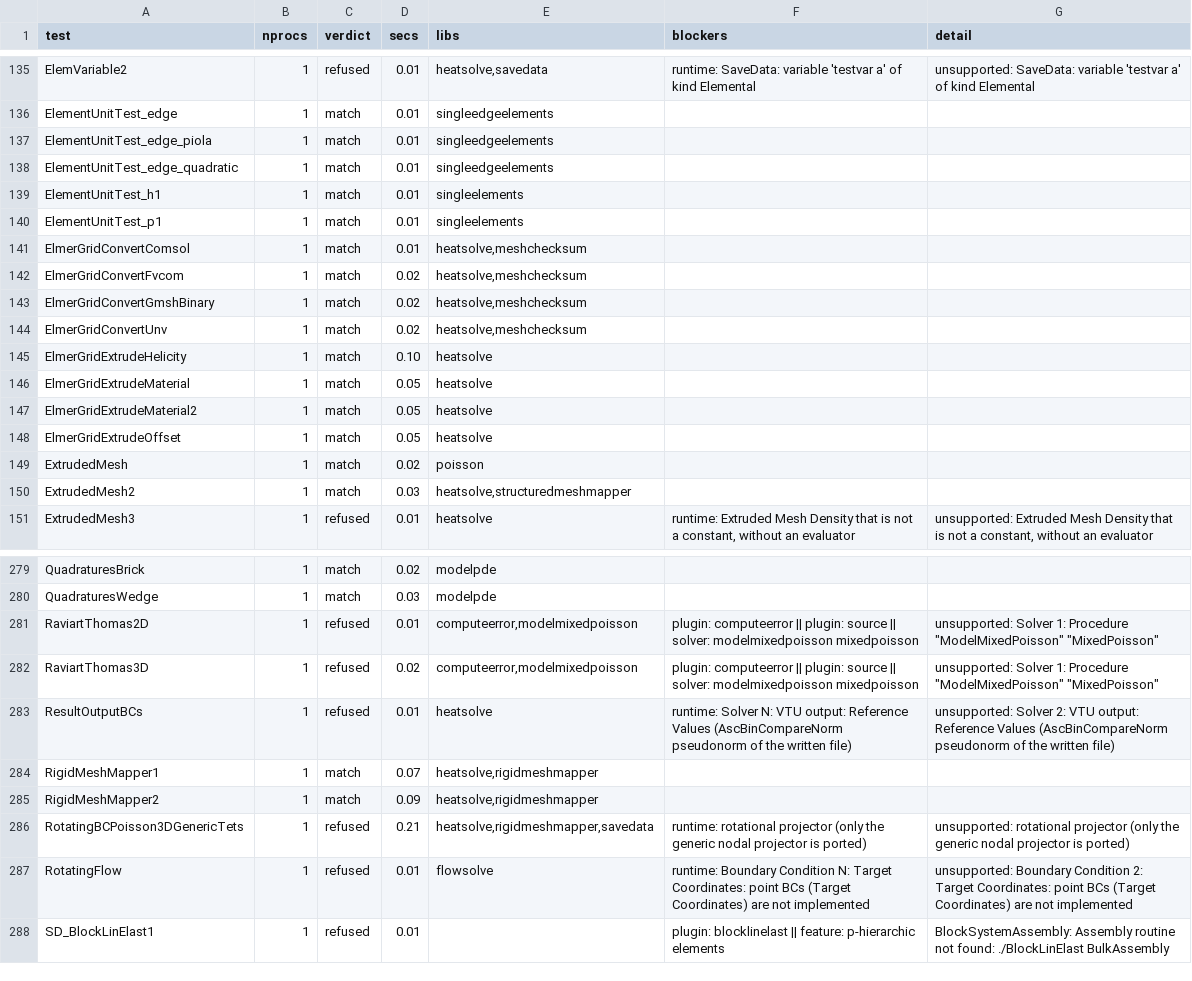
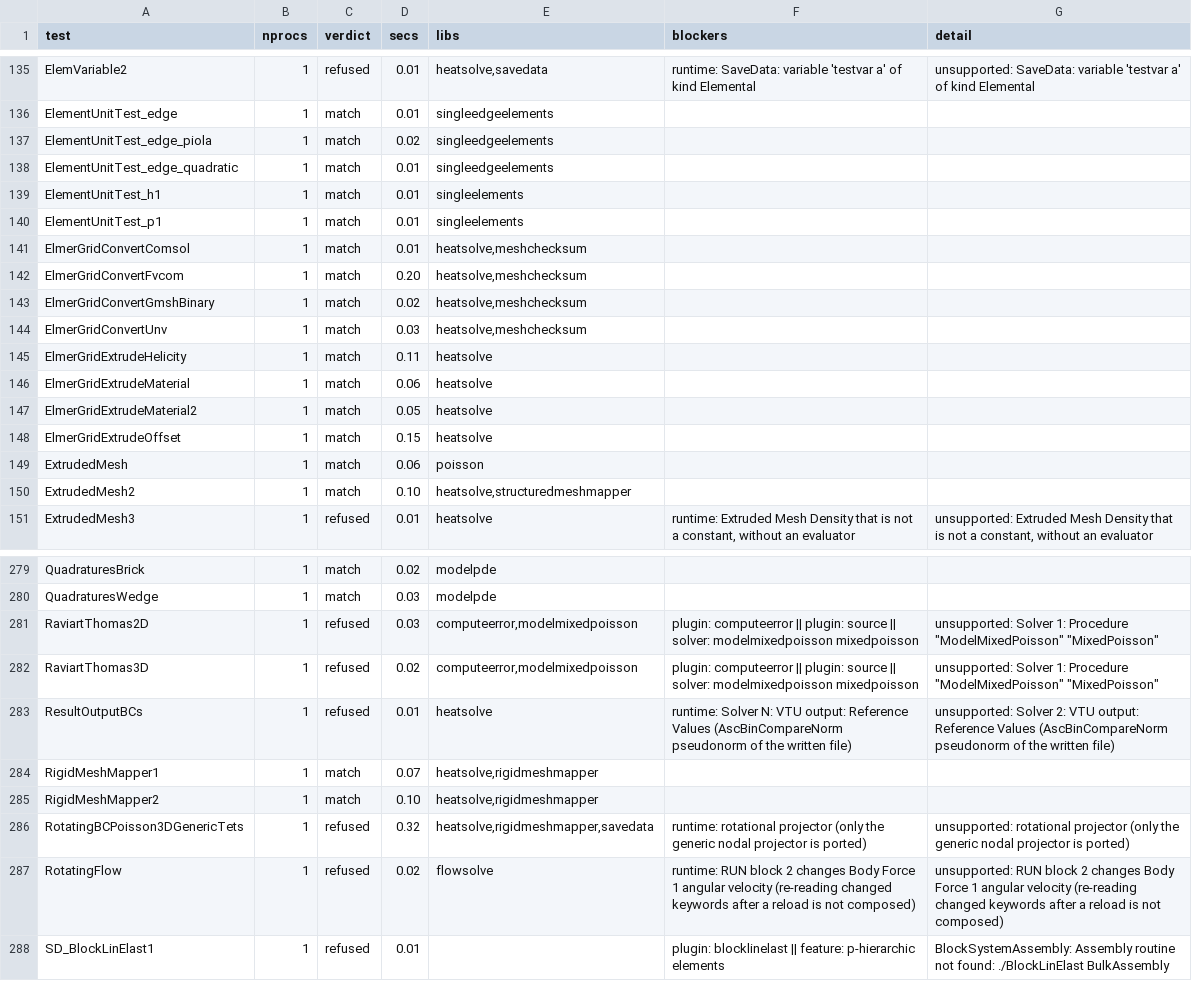
Before and after one commit to John-Cusack/elmer-rust, a TSV file: native/elmer-coverage/results.tsv, drawn as a sheet; only a part is shown, gaps mark what is left out; the diff covers the shown part only.

```diff
--- a/native/elmer-coverage/results.tsv
+++ b/native/elmer-coverage/results.tsv
@@ -136,3 +136,3 @@ ElemVariable2	1	refused	0.01	heatsolve,savedata	runtime: SaveData: variable 'tes
 ElementUnitTest_edge	1	match	0.01	singleedgeelements		
-ElementUnitTest_edge_piola	1	match	0.01	singleedgeelements		
+ElementUnitTest_edge_piola	1	match	0.02	singleedgeelements		
 ElementUnitTest_edge_quadratic	1	match	0.01	singleedgeelements		
@@ -141,11 +141,11 @@ ElementUnitTest_p1	1	match	0.01	singleelements
 ElmerGridConvertComsol	1	match	0.01	heatsolve,meshchecksum		
-ElmerGridConvertFvcom	1	match	0.02	heatsolve,meshchecksum		
+ElmerGridConvertFvcom	1	match	0.20	heatsolve,meshchecksum		
 ElmerGridConvertGmshBinary	1	match	0.02	heatsolve,meshchecksum		
-ElmerGridConvertUnv	1	match	0.02	heatsolve,meshchecksum		
-ElmerGridExtrudeHelicity	1	match	0.10	heatsolve		
-ElmerGridExtrudeMaterial	1	match	0.05	heatsolve		
+ElmerGridConvertUnv	1	match	0.03	heatsolve,meshchecksum		
+ElmerGridExtrudeHelicity	1	match	0.11	heatsolve		
+ElmerGridExtrudeMaterial	1	match	0.06	heatsolve		
 ElmerGridExtrudeMaterial2	1	match	0.05	heatsolve		
-ElmerGridExtrudeOffset	1	match	0.05	heatsolve		
-ExtrudedMesh	1	match	0.02	poisson		
-ExtrudedMesh2	1	match	0.03	heatsolve,structuredmeshmapper		
+ElmerGridExtrudeOffset	1	match	0.15	heatsolve		
+ExtrudedMesh	1	match	0.06	poisson		
+ExtrudedMesh2	1	match	0.10	heatsolve,structuredmeshmapper		
 ExtrudedMesh3	1	refused	0.01	heatsolve	runtime: Extruded Mesh Density that is not a constant, without an evaluator	unsupported: Extruded Mesh Density that is not a constant, without an evaluator
@@ -280,3 +280,3 @@ QuadraturesBrick	1	match	0.02	modelpde
 QuadraturesWedge	1	match	0.03	modelpde		
-RaviartThomas2D	1	refused	0.01	computeerror,modelmixedpoisson	plugin: computeerror || plugin: source || solver: modelmixedpoisson mixedpoisson	unsupported: Solver 1: Procedure "ModelMixedPoisson" "MixedPoisson"
+RaviartThomas2D	1	refused	0.03	computeerror,modelmixedpoisson	plugin: computeerror || plugin: source || solver: modelmixedpoisson mixedpoisson	unsupported: Solver 1: Procedure "ModelMixedPoisson" "MixedPoisson"
 RaviartThomas3D	1	refused	0.02	computeerror,modelmixedpoisson	plugin: computeerror || plugin: source || solver: modelmixedpoisson mixedpoisson	unsupported: Solver 1: Procedure "ModelMixedPoisson" "MixedPoisson"
@@ -284,5 +284,5 @@ ResultOutputBCs	1	refused	0.01	heatsolve	runtime: Solver N: VTU output: Referenc
 RigidMeshMapper1	1	match	0.07	heatsolve,rigidmeshmapper		
-RigidMeshMapper2	1	match	0.09	heatsolve,rigidmeshmapper		
-RotatingBCPoisson3DGenericTets	1	refused	0.21	heatsolve,rigidmeshmapper,savedata	runtime: rotational projector (only the generic nodal projector is ported)	unsupported: rotational projector (only the generic nodal projector is ported)
-RotatingFlow	1	refused	0.01	flowsolve	runtime: Boundary Condition N: Target Coordinates: point BCs (Target Coordinates) are not implemented	unsupported: Boundary Condition 2: Target Coordinates: point BCs (Target Coordinates) are not implemented
+RigidMeshMapper2	1	match	0.10	heatsolve,rigidmeshmapper		
+RotatingBCPoisson3DGenericTets	1	refused	0.32	heatsolve,rigidmeshmapper,savedata	runtime: rotational projector (only the generic nodal projector is ported)	unsupported: rotational projector (only the generic nodal projector is ported)
+RotatingFlow	1	refused	0.02	flowsolve	runtime: RUN block 2 changes Body Force 1 angular velocity (re-reading changed keywords after a reload is not composed)	unsupported: RUN block 2 changes Body Force 1 angular velocity (re-reading changed keywords after a reload is not composed)
 SD_BlockLinElast1	1	refused	0.01		plugin: blocklinelast || feature: p-hierarchic elements	BlockSystemAssembly: Assembly routine not found: ./BlockLinElast BulkAssembly
```
Also changed, not shown: 99 edited cells elsewhere in this file, 1 other file.
